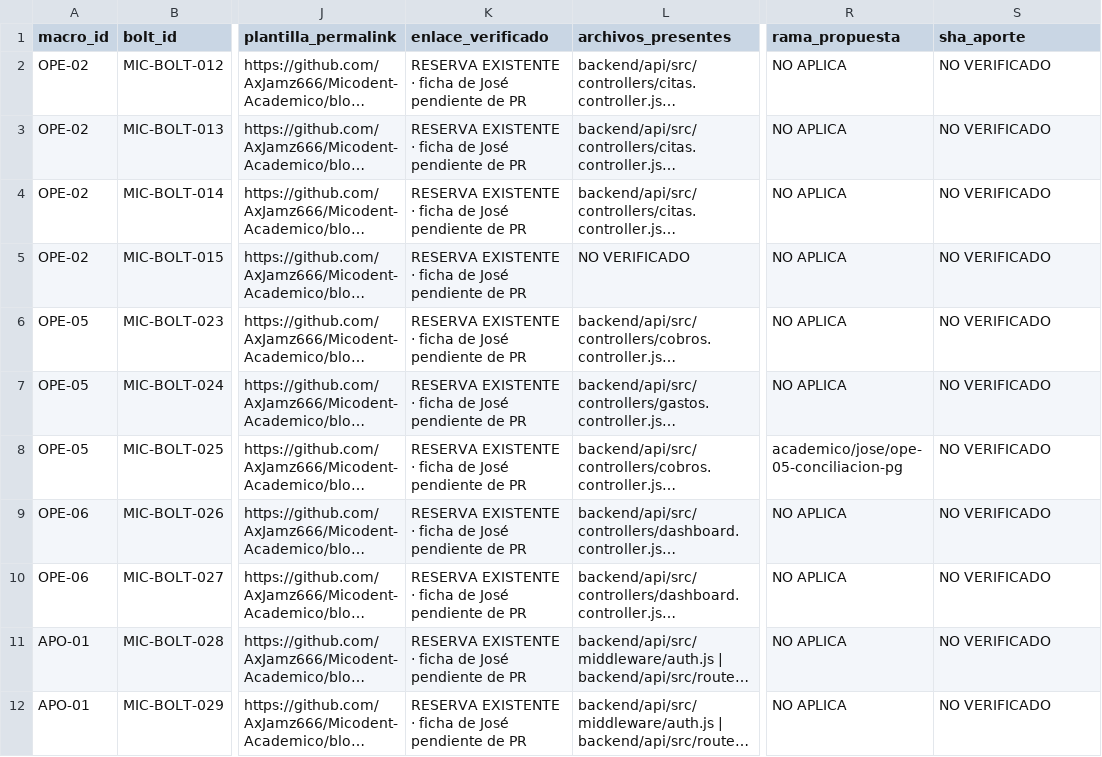
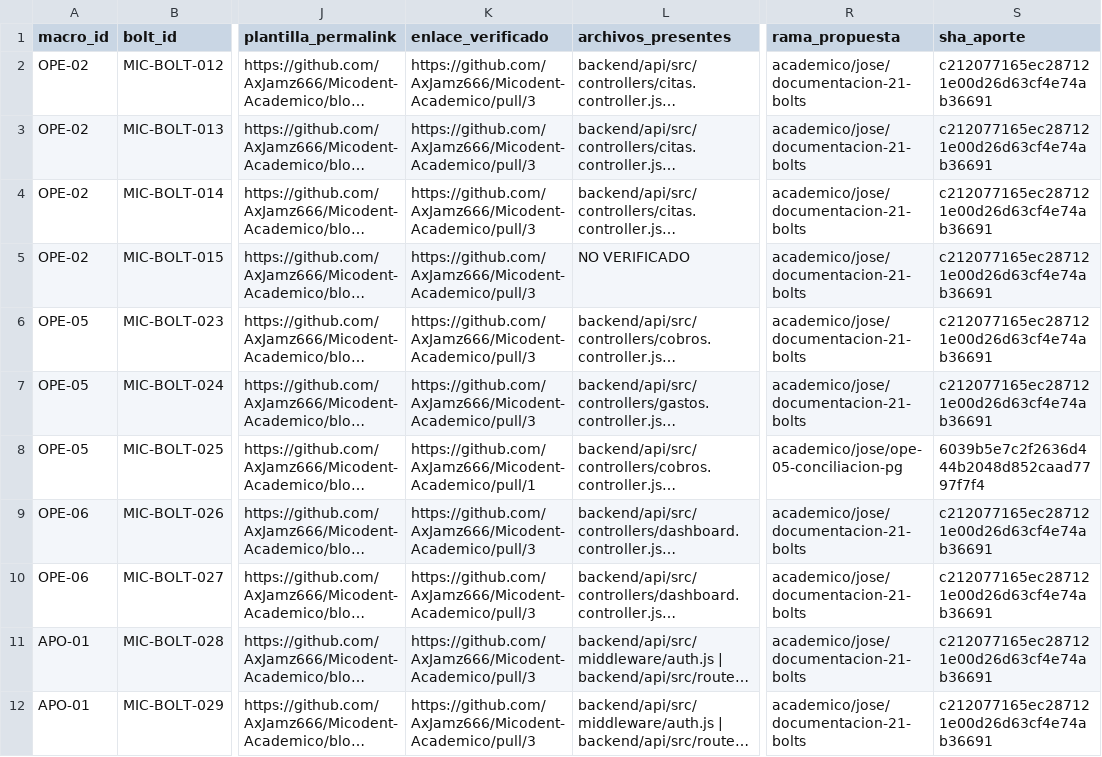
Before and after one commit to AxJamz666/Micodent-Academico, a CSV file: docs/arista/TRAZABILIDAD_21_BOLTS_JOSE.csv, drawn as a sheet; only a part is shown, gaps mark what is left out; long unchanged cells end in …; the diff covers the shown part only; the diff names each change by its address in the sheet, - before the commit and + after, or states it on an @@ line.

Commit message:
docs(arista): vincular PR y detallar recuperacion pendiente

```diff
--- a/docs/arista/TRAZABILIDAD_21_BOLTS_JOSE.csv
+++ b/docs/arista/TRAZABILIDAD_21_BOLTS_JOSE.csv
-K2:K7 (enlace_verificado): RESERVA EXISTENTE · ficha de José pendiente de PR
+K2:K7 (enlace_verificado): https://github.com/AxJamz666/Micodent-Academico/pull/3
-R2:R7 (rama_propuesta): NO APLICA
+R2:R7 (rama_propuesta): academico/jose/documentacion-21-bolts
-S2:S7 (sha_aporte): NO VERIFICADO
+S2:S7 (sha_aporte): c212077165ec287121e00d26d63cf4e74ab36691
-K8 (enlace_verificado): RESERVA EXISTENTE · ficha de José pendiente de PR
+K8 (enlace_verificado): https://github.com/AxJamz666/Micodent-Academico/pull/1
-S8 (sha_aporte): NO VERIFICADO
+S8 (sha_aporte): 6039b5e7c2f2636d444b2048d852caad7797f7f4
-K9:K12 (enlace_verificado): RESERVA EXISTENTE · ficha de José pendiente de PR
+K9:K12 (enlace_verificado): https://github.com/AxJamz666/Micodent-Academico/pull/3
-R9:R12 (rama_propuesta): NO APLICA
+R9:R12 (rama_propuesta): academico/jose/documentacion-21-bolts
-S9:S12 (sha_aporte): NO VERIFICADO
+S9:S12 (sha_aporte): c212077165ec287121e00d26d63cf4e74ab36691
```
Also changed, not shown: 30 edited cells elsewhere in this file, 3 other files.
